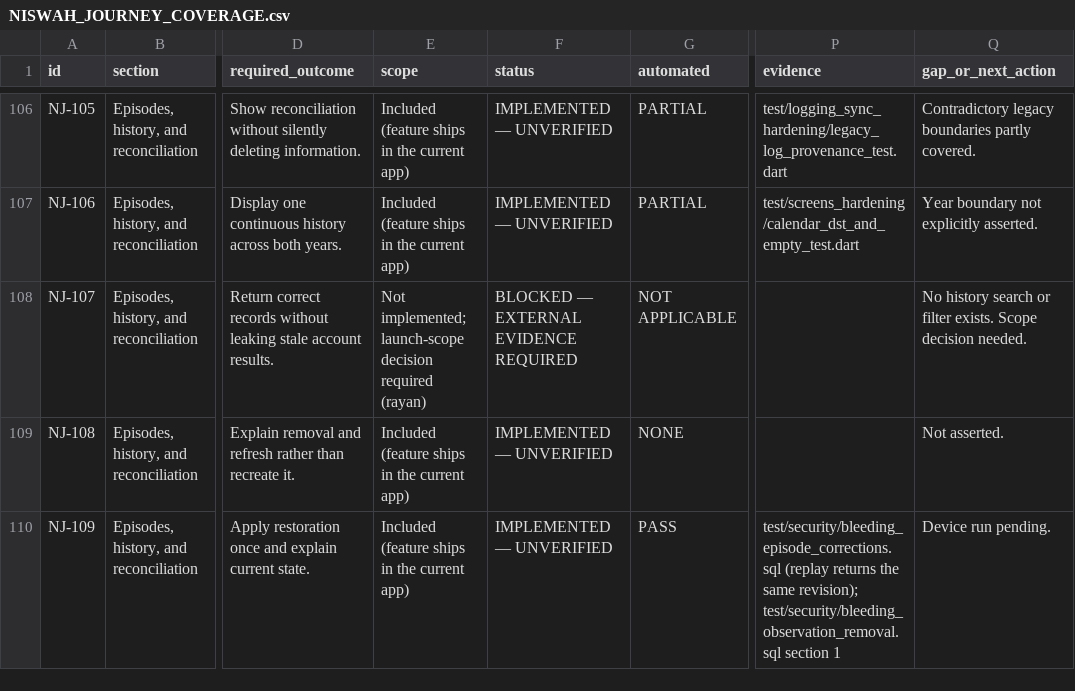
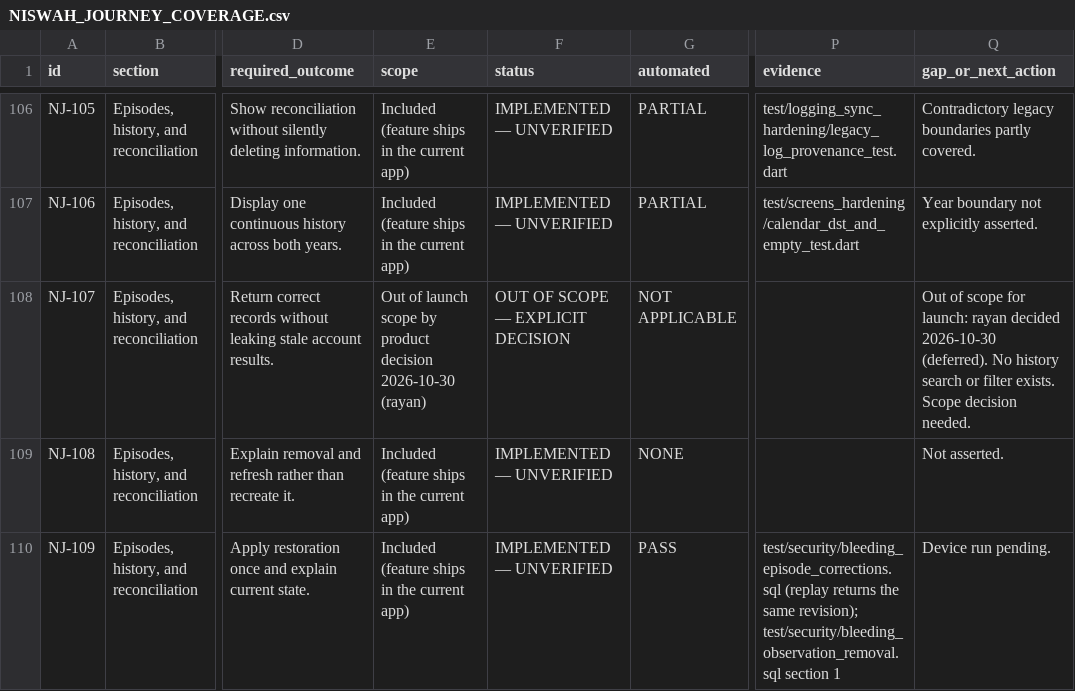
Before and after one commit to rayan2099/niswah999, a CSV file: docs/journeys/NISWAH_JOURNEY_COVERAGE.csv, drawn as a sheet; only a part is shown, gaps mark what is left out; the diff covers the shown part only; the diff names each change by its address in the sheet, - before the commit and + after, or states it on an @@ line.

```diff
--- a/docs/journeys/NISWAH_JOURNEY_COVERAGE.csv
+++ b/docs/journeys/NISWAH_JOURNEY_COVERAGE.csv
-E108 (scope): Not implemented; launch-scope decision required (rayan)
+E108 (scope): Out of launch scope by product decision 2026-10-30 (rayan)
-F108 (status): BLOCKED — EXTERNAL EVIDENCE REQUIRED
+F108 (status): OUT OF SCOPE — EXPLICIT DECISION
-Q108 (gap_or_next_action): No history…
+Q108 (gap_or_next_action): Out of scope for launch: rayan decided 2026-10-30 (deferred). No history…
```
Also changed, not shown: 102 edited cells elsewhere in this file, 3 other files.
